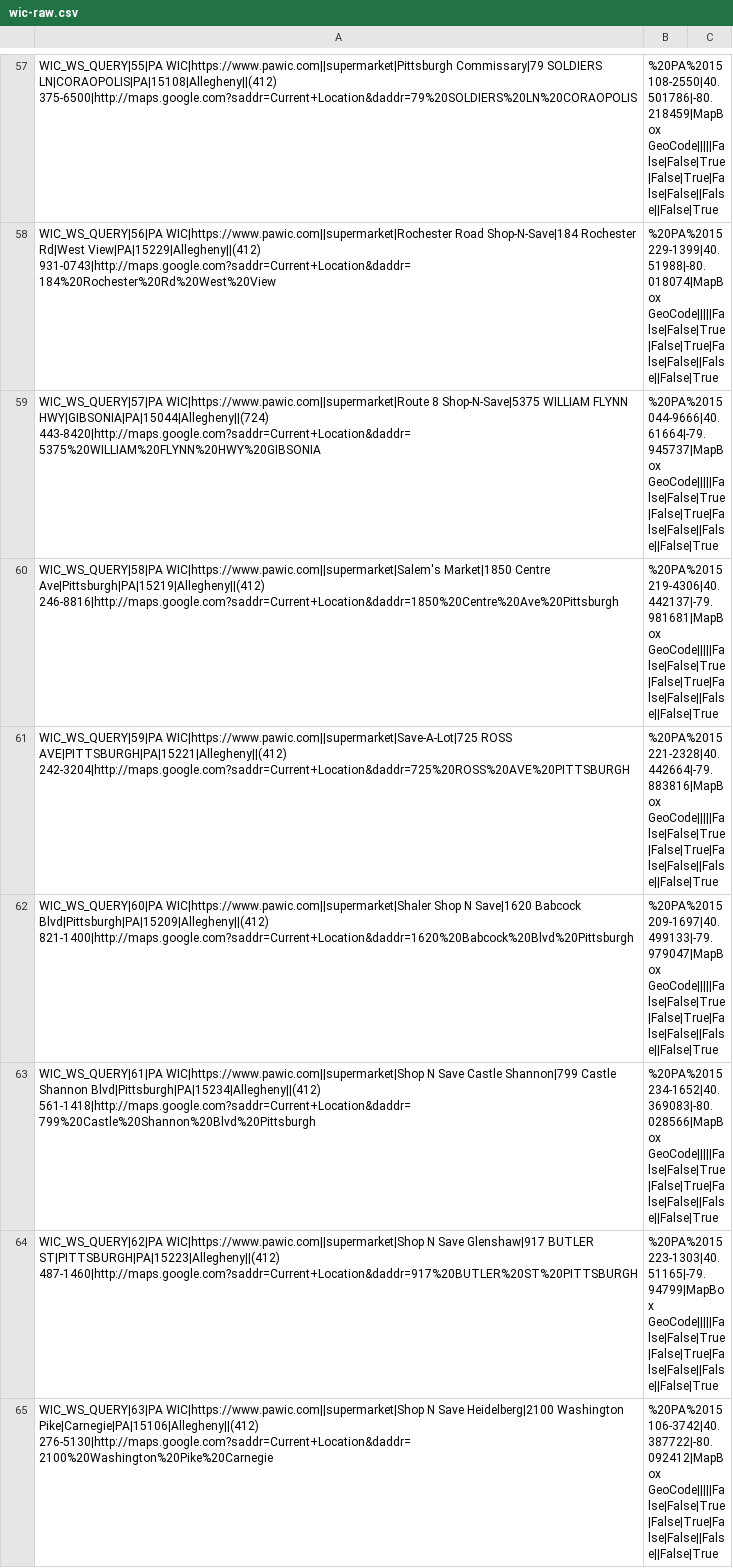
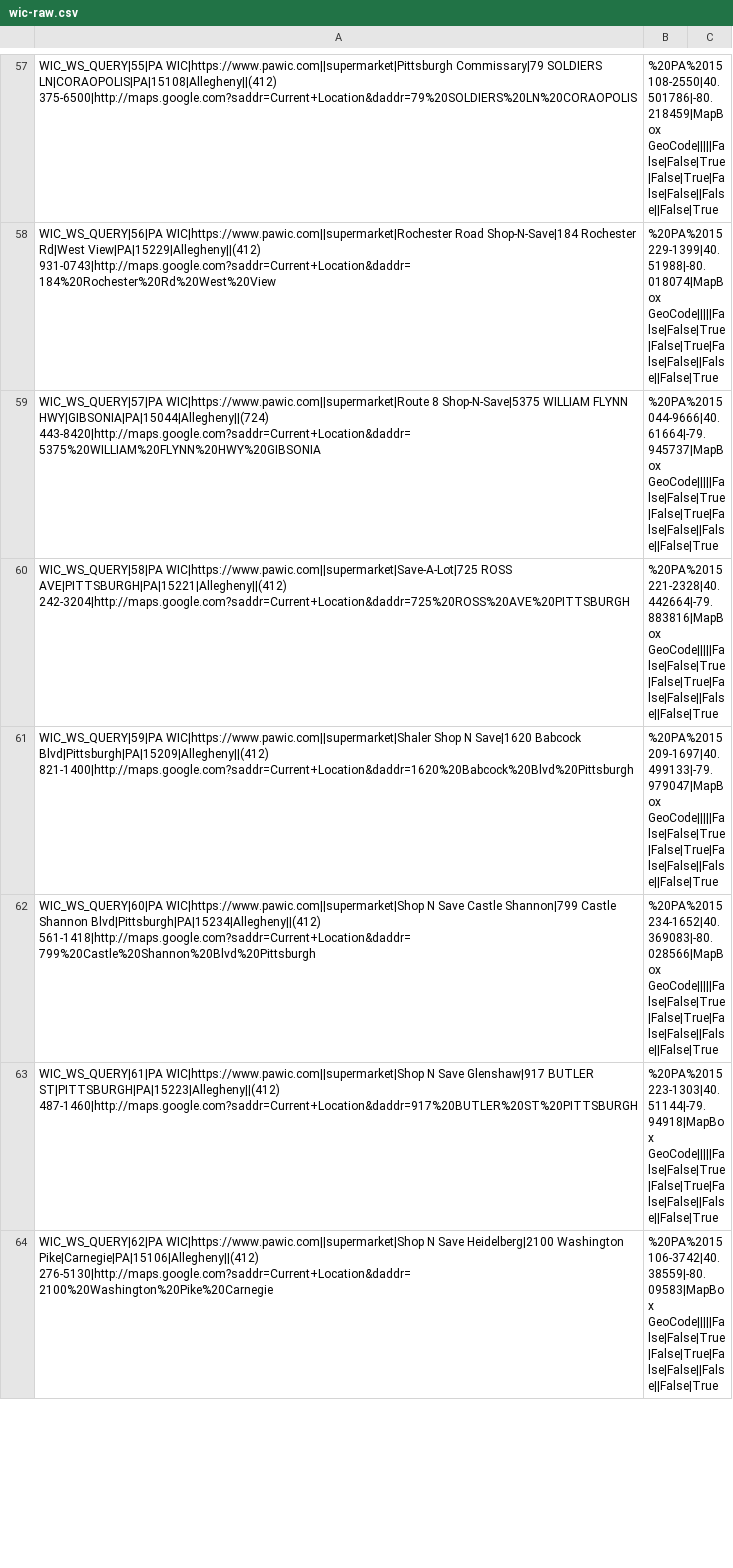
Before and after one commit to CodeForPittsburgh/food-access-data-transformation, a CSV file: food-data/raw-sources/wic-raw.csv, drawn as a sheet; only a part is shown, gaps mark what is left out; the diff covers the shown part only.

```diff
--- a/food-data/raw-sources/wic-raw.csv
+++ b/food-data/raw-sources/wic-raw.csv
@@ -59,7 +59,6 @@ WIC_WS_QUERY|56|PA WIC|https://www.pawic.com||supermarket|Rochester Road Shop-N-
 WIC_WS_QUERY|57|PA WIC|https://www.pawic.com||supermarket|Route 8 Shop-N-Save|5375 WILLIAM FLYNN HWY|GIBSONIA|PA|15044|Allegheny||(724) 443-8420|http://maps.google.com?saddr=Current+Location&daddr=5375%20WILLIAM%20FLYNN%20HWY%20GIBSONIA,%20PA%2015044-9666|40.61664|-79.945737|MapBox GeoCode|||||False|False|True|False|True|False|False||False||False|True
-WIC_WS_QUERY|58|PA WIC|https://www.pawic.com||supermarket|Salem's Market|1850 Centre Ave|Pittsburgh|PA|15219|Allegheny||(412) 246-8816|http://maps.google.com?saddr=Current+Location&daddr=1850%20Centre%20Ave%20Pittsburgh,%20PA%2015219-4306|40.442137|-79.981681|MapBox GeoCode|||||False|False|True|False|True|False|False||False||False|True
-WIC_WS_QUERY|59|PA WIC|https://www.pawic.com||supermarket|Save-A-Lot|725 ROSS AVE|PITTSBURGH|PA|15221|Allegheny||(412) 242-3204|http://maps.google.com?saddr=Current+Location&daddr=725%20ROSS%20AVE%20PITTSBURGH,%20PA%2015221-2328|40.442664|-79.883816|MapBox GeoCode|||||False|False|True|False|True|False|False||False||False|True
-WIC_WS_QUERY|60|PA WIC|https://www.pawic.com||supermarket|Shaler Shop N Save|1620 Babcock Blvd|Pittsburgh|PA|15209|Allegheny||(412) 821-1400|http://maps.google.com?saddr=Current+Location&daddr=1620%20Babcock%20Blvd%20Pittsburgh,%20PA%2015209-1697|40.499133|-79.979047|MapBox GeoCode|||||False|False|True|False|True|False|False||False||False|True
-WIC_WS_QUERY|61|PA WIC|https://www.pawic.com||supermarket|Shop N Save Castle Shannon|799 Castle Shannon Blvd|Pittsburgh|PA|15234|Allegheny||(412) 561-1418|http://maps.google.com?saddr=Current+Location&daddr=799%20Castle%20Shannon%20Blvd%20Pittsburgh,%20PA%2015234-1652|40.369083|-80.028566|MapBox GeoCode|||||False|False|True|False|True|False|False||False||False|True
-WIC_WS_QUERY|62|PA WIC|https://www.pawic.com||supermarket|Shop N Save Glenshaw|917 BUTLER ST|PITTSBURGH|PA|15223|Allegheny||(412) 487-1460|http://maps.google.com?saddr=Current+Location&daddr=917%20BUTLER%20ST%20PITTSBURGH,%20PA%2015223-1303|40.51165|-79.94799|MapBox GeoCode|||||False|False|True|False|True|False|False||False||False|True
-WIC_WS_QUERY|63|PA WIC|https://www.pawic.com||supermarket|Shop N Save Heidelberg|2100 Washington Pike|Carnegie|PA|15106|Allegheny||(412) 276-5130|http://maps.google.com?saddr=Current+Location&daddr=2100%20Washington%20Pike%20Carnegie,%20PA%2015106-3742|40.387722|-80.092412|MapBox GeoCode|||||False|False|True|False|True|False|False||False||False|True
+WIC_WS_QUERY|58|PA WIC|https://www.pawic.com||supermarket|Save-A-Lot|725 ROSS AVE|PITTSBURGH|PA|15221|Allegheny||(412) 242-3204|http://maps.google.com?saddr=Current+Location&daddr=725%20ROSS%20AVE%20PITTSBURGH,%20PA%2015221-2328|40.442664|-79.883816|MapBox GeoCode|||||False|False|True|False|True|False|False||False||False|True
+WIC_WS_QUERY|59|PA WIC|https://www.pawic.com||supermarket|Shaler Shop N Save|1620 Babcock Blvd|Pittsburgh|PA|15209|Allegheny||(412) 821-1400|http://maps.google.com?saddr=Current+Location&daddr=1620%20Babcock%20Blvd%20Pittsburgh,%20PA%2015209-1697|40.499133|-79.979047|MapBox GeoCode|||||False|False|True|False|True|False|False||False||False|True
+WIC_WS_QUERY|60|PA WIC|https://www.pawic.com||supermarket|Shop N Save Castle Shannon|799 Castle Shannon Blvd|Pittsburgh|PA|15234|Allegheny||(412) 561-1418|http://maps.google.com?saddr=Current+Location&daddr=799%20Castle%20Shannon%20Blvd%20Pittsburgh,%20PA%2015234-1652|40.369083|-80.028566|MapBox GeoCode|||||False|False|True|False|True|False|False||False||False|True
+WIC_WS_QUERY|61|PA WIC|https://www.pawic.com||supermarket|Shop N Save Glenshaw|917 BUTLER ST|PITTSBURGH|PA|15223|Allegheny||(412) 487-1460|http://maps.google.com?saddr=Current+Location&daddr=917%20BUTLER%20ST%20PITTSBURGH,%20PA%2015223-1303|40.51144|-79.94918|MapBox GeoCode|||||False|False|True|False|True|False|False||False||False|True
+WIC_WS_QUERY|62|PA WIC|https://www.pawic.com||supermarket|Shop N Save Heidelberg|2100 Washington Pike|Carnegie|PA|15106|Allegheny||(412) 276-5130|http://maps.google.com?saddr=Current+Location&daddr=2100%20Washington%20Pike%20Carnegie,%20PA%2015106-3742|40.38559|-80.09583|MapBox GeoCode|||||False|False|True|False|True|False|False||False||False|True
```
Also changed, not shown: 23 edited cells elsewhere in this file, food-data/merged-data/duplicate-merged-data.csv, food-data/merged-data/invalid-raw-sources.csv, 6 other files.
